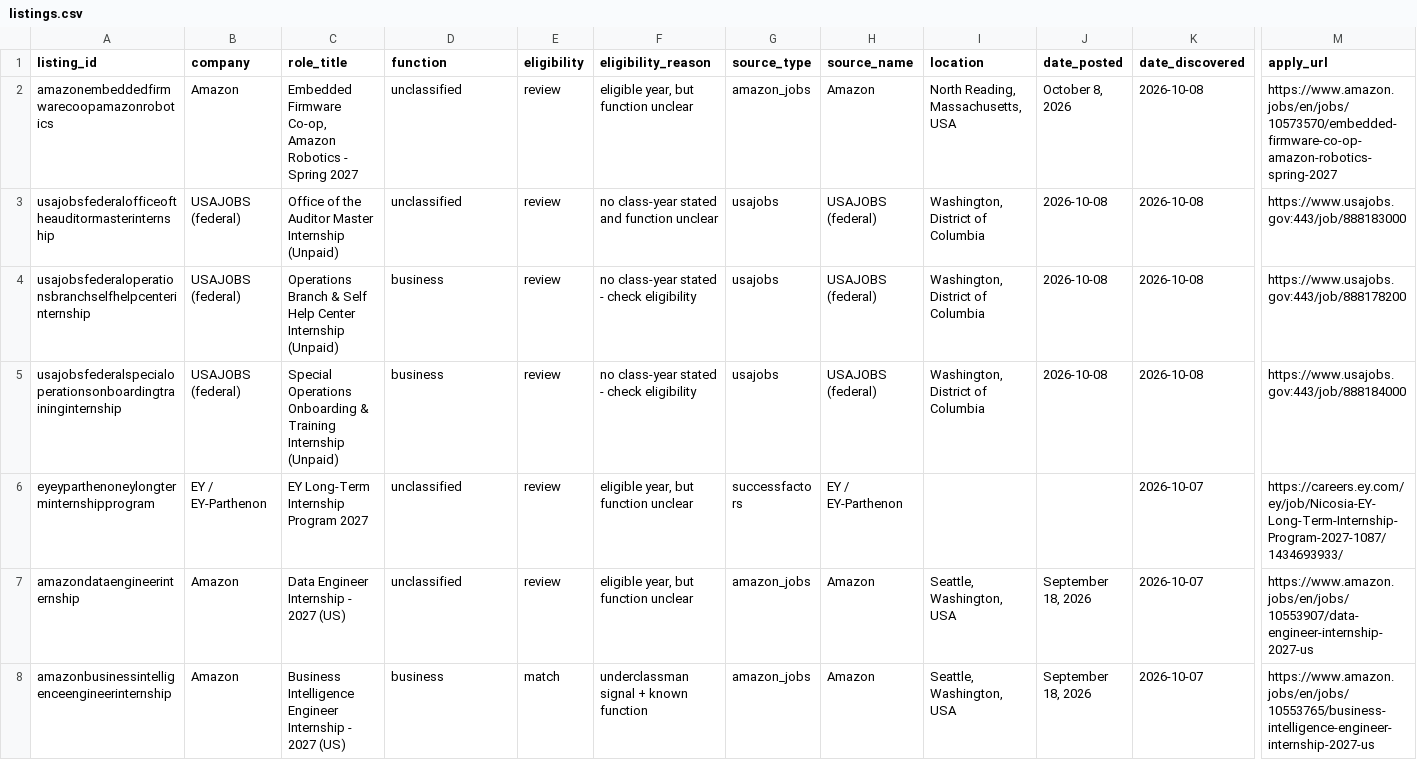
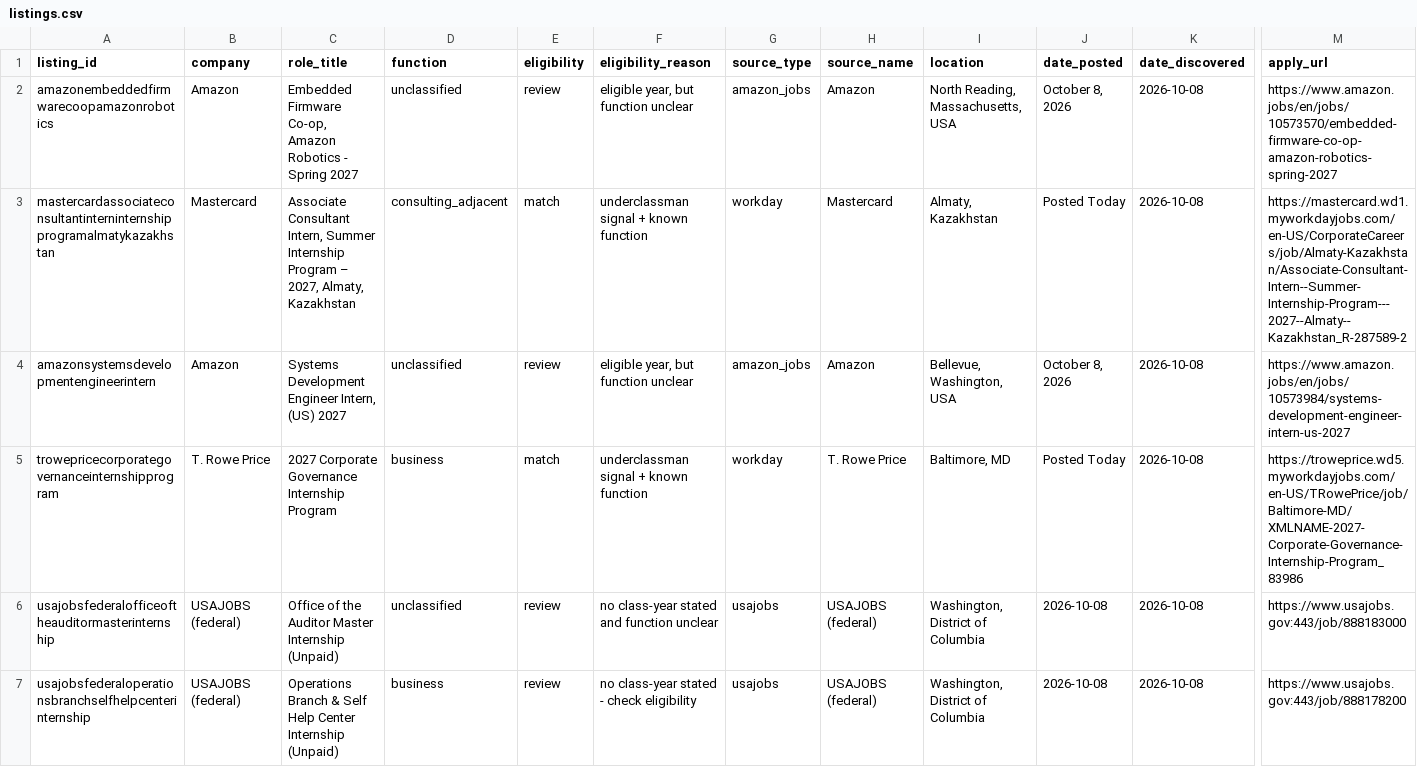
Before and after one commit to shivendaw-byte/internship-watcher, a CSV file: listings.csv, drawn as a sheet; only a part is shown, gaps mark what is left out; the shorter side is filled out with more unchanged rows; rows hold the shown columns only; the diff names each change by its address in the sheet, - before the commit and + after, or states it on an @@ line.

```diff
--- a/listings.csv
+++ b/listings.csv
+row 3: mastercardassociateconsultantinterninternshipprogramalmatykazakhstan | Mastercard | Associate Consultant Intern, Summer Internship Program – 2027, Almaty, Kazakhstan | consulting_adjacent | match | underclassman signal + known function | workday | Mastercard | Almaty, Kazakhstan | Posted Today | 2026-10-08 | https://mastercard.wd1.myworkdayjobs.com/en-US/CorporateCareers/job/Almaty-Kazakhstan/Associate-Consultant-Intern--Summer-Internship-Program---2027--Almaty--Kazakhstan_R-287589-2
+row 4: amazonsystemsdevelopmentengineerintern | Amazon | Systems Development Engineer Intern, (US) 2027 | unclassified | review | eligible year, but function unclear | amazon_jobs | Amazon | Bellevue, Washington, USA | October 8, 2026 | 2026-10-08 | https://www.amazon.jobs/en/jobs/10573984/systems-development-engineer-intern-us-2027
+row 5: trowepricecorporategovernanceinternshipprogram | T. Rowe Price | 2027 Corporate Governance Internship Program | business | match | underclassman signal + known function | workday | T. Rowe Price | Baltimore, MD | Posted Today | 2026-10-08 | https://troweprice.wd5.myworkdayjobs.com/en-US/TRowePrice/job/Baltimore-MD/XMLNAME-2027-Corporate-Governance-Internship-Program_83986
```
Also changed, not shown: 1 other file.
